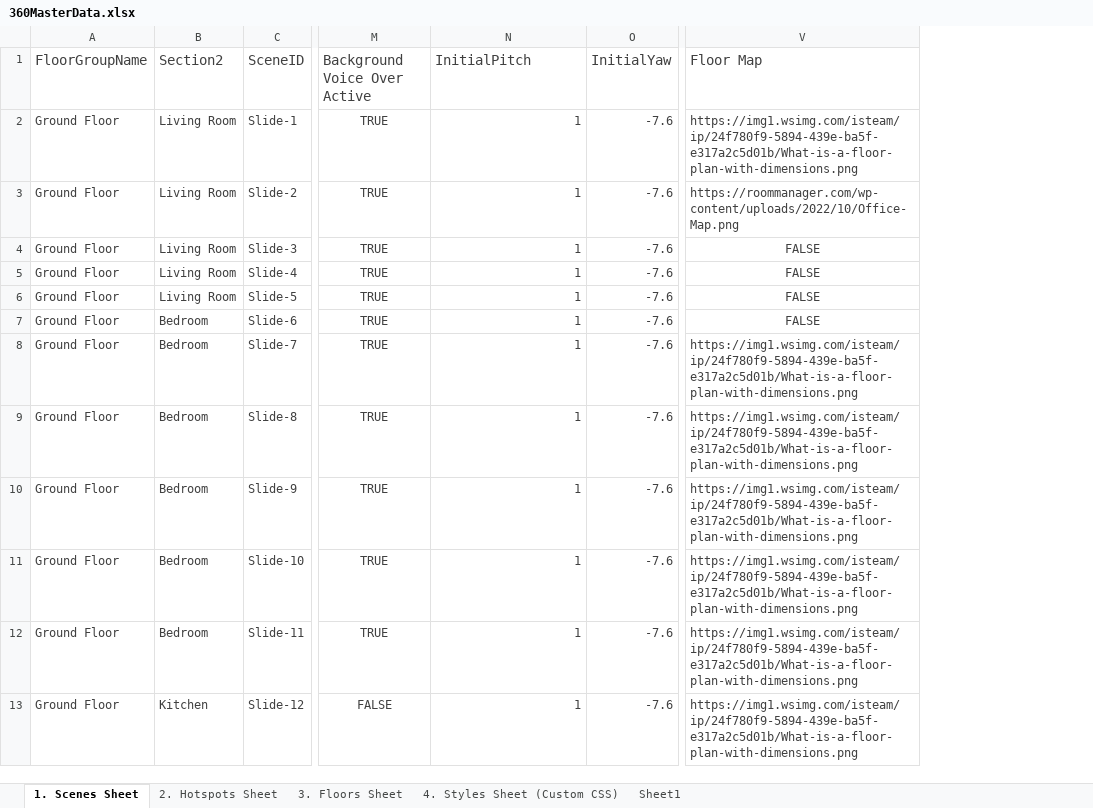
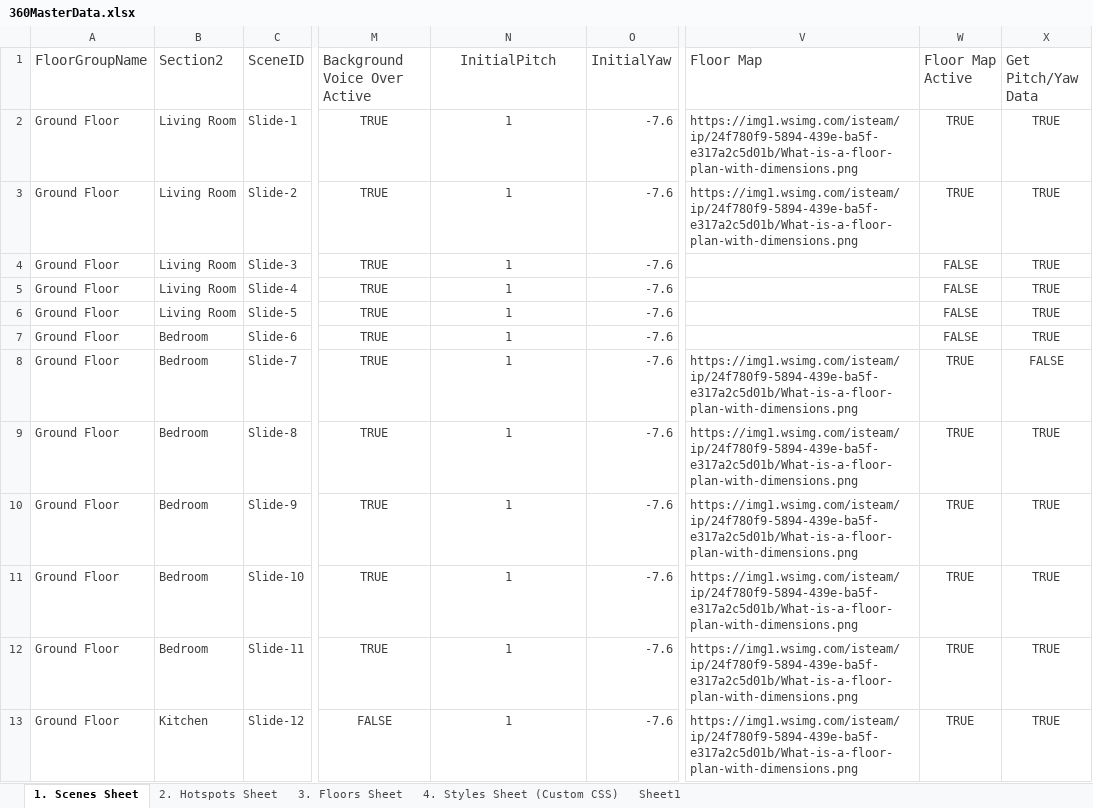
Before and after one commit to Rmoosa2014/vr-tour, an Excel workbook: 360MasterData.xlsx, sheet 1. Scenes Sheet, drawn as a sheet; only a part is shown, gaps mark what is left out; values as stored, in another font and other column widths than the file's, no borders; conditional formats and table styles not drawn; the diff covers the shown part only; the diff names each change by its address in the sheet, - before the commit and + after, or states it on an @@ line.

Commit message:
Add files via upload

```diff
--- a/360MasterData.xlsx (sheet 1. Scenes Sheet)
+++ b/360MasterData.xlsx (sheet 1. Scenes Sheet)
+column W (Floor Map Active), rows 2-13: TRUE | TRUE | FALSE | FALSE | FALSE | FALSE | TRUE | TRUE | TRUE | TRUE | TRUE | TRUE
+column X (Get Pitch/Yaw Data), rows 2-13: TRUE | TRUE | TRUE | TRUE | TRUE | TRUE | FALSE | TRUE | TRUE | TRUE | TRUE | TRUE
-N1 alignment: left
+N1 alignment: center
-N2:N13 alignment: right
+N2:N13 alignment: center
-V3 (Floor Map): https://roommanager.com/wp-content/uploads/2022/10/Office-Map.png
+V3 (Floor Map): https://img1.wsimg.com/isteam/ip/24f780f9-5894-439e-ba5f-e317a2c5d01b/What-is-a-floor-plan-with-dimensions.png
-V4:V7 (Floor Map): FALSE
+V4:V7 (Floor Map): (empty)
```
Also changed, not shown: cell formats elsewhere in this sheet.
